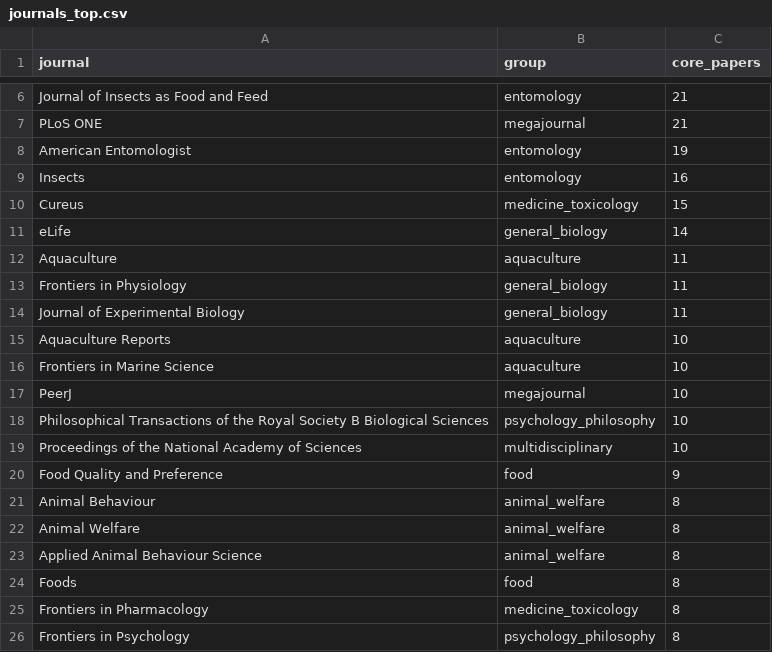
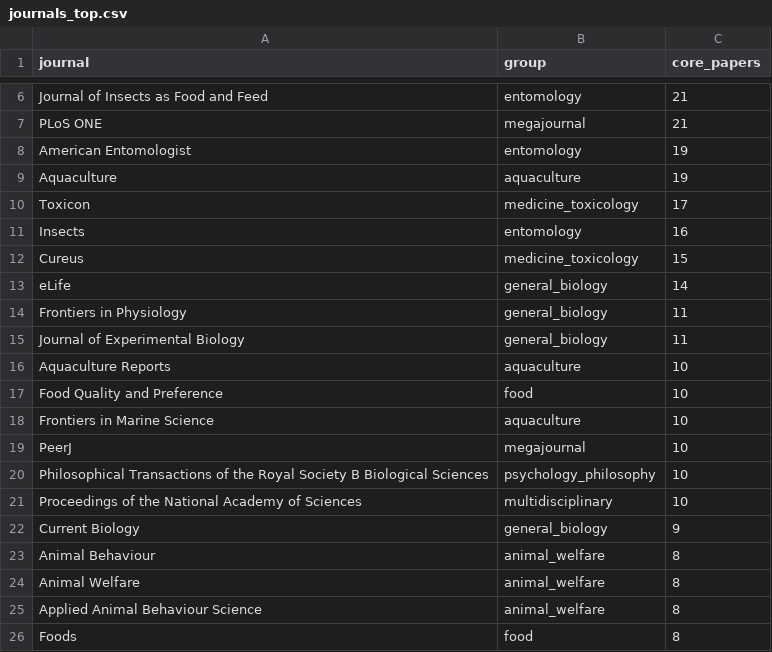
Before and after one commit to solimarygh/iwrs-welfare-stats, a CSV file: data/processed/journals_top.csv, drawn as a sheet; only a part is shown, gaps mark what is left out; removed rows and columns are numbered as before the commit, all else as after; the diff names each change by its address in the sheet, - before the commit and + after, or states it on an @@ line.

```diff
--- a/data/processed/journals_top.csv
+++ b/data/processed/journals_top.csv
+row 9: Aquaculture | aquaculture | 19
+row 10: Toxicon | medicine_toxicology | 17
-row 12: Aquaculture | aquaculture | 11
+row 17: Food Quality and Preference | food | 10
-row 20: Food Quality and Preference | food | 9
+row 22: Current Biology | general_biology | 9
-row 25: Frontiers in Pharmacology | medicine_toxicology | 8
-row 26: Frontiers in Psychology | psychology_philosophy | 8
```
Also changed, not shown: data/processed/journals_by_year.csv, 7 other files.
